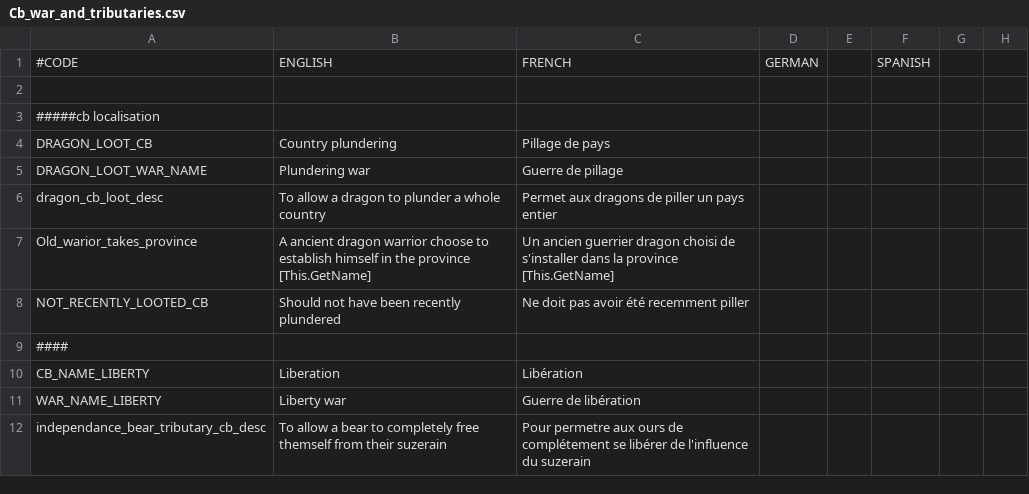
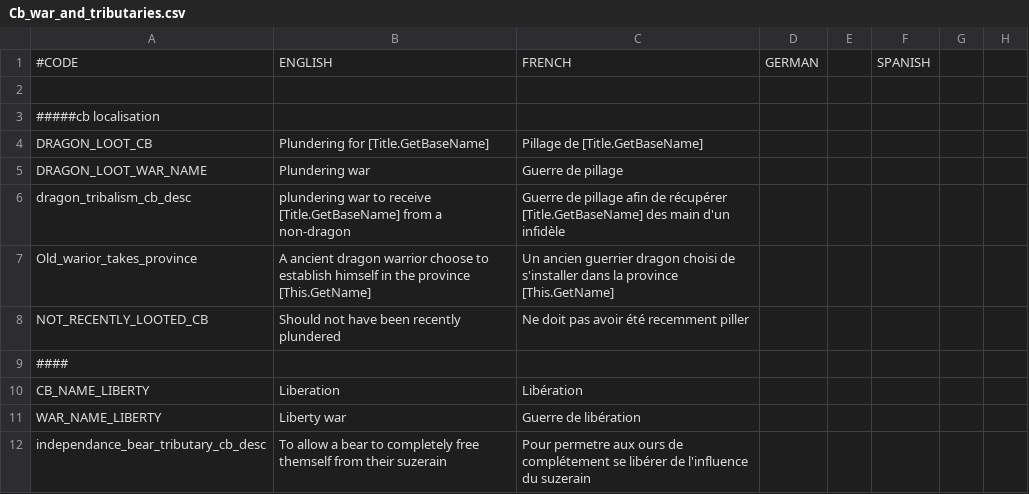
Before and after one commit to asmuro1/animals-plus, a CSV file: animals_update/localisation/Cb_war_and_tributaries.csv, drawn as a sheet; only a part is shown; the diff names each change by its address in the sheet, - before the commit and + after, or states it on an @@ line.

Commit message:
gov_2.4 - tribute CB trigger title target

```diff
--- a/animals_update/localisation/Cb_war_and_tributaries.csv
+++ b/animals_update/localisation/Cb_war_and_tributaries.csv
-B4: Country plundering
+B4: Plundering for [Title.GetBaseName]
-C4: Pillage de pays
+C4: Pillage de [Title.GetBaseName]
-A6: dragon_cb_loot_desc
+A6: dragon_tribalism_cb_desc
-B6: To allow a dragon to plunder a whole country
+B6: plundering war to receive [Title.GetBaseName] from a non-dragon
-C6: Permet aux dragons de piller un pays entier
+C6: Guerre de pillage afin de récupérer [Title.GetBaseName] des main d'un infidèle
```
Also changed, not shown: 2 other files.
